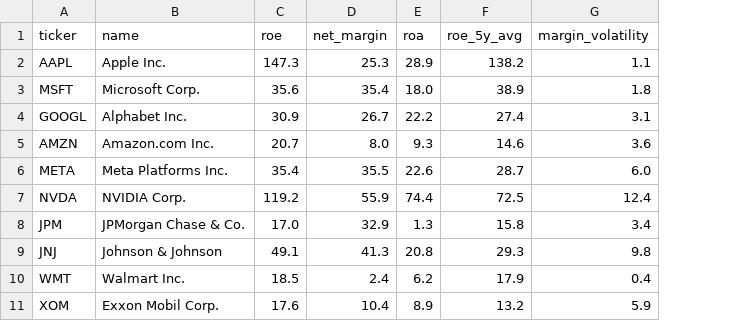
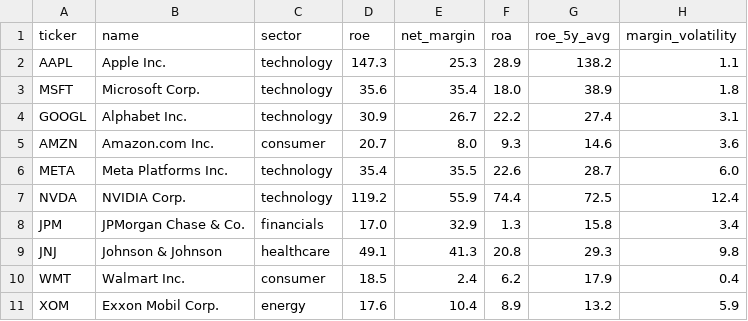
Before and after one commit to wesds35/github-slideshow, a CSV file: financial_ranking/sample_data.csv, drawn as a sheet; only a part is shown; the diff names each change by its address in the sheet, - before the commit and + after, or states it on an @@ line.

```diff
--- a/financial_ranking/sample_data.csv
+++ b/financial_ranking/sample_data.csv
+column C (sector), rows 2-11: technology | technology | technology | consumer | technology | technology | financials | healthcare | consumer | energy
```
Also changed, not shown: 5 other files.
